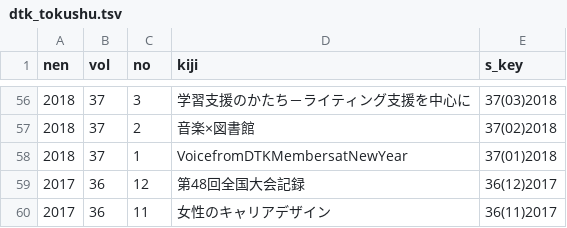
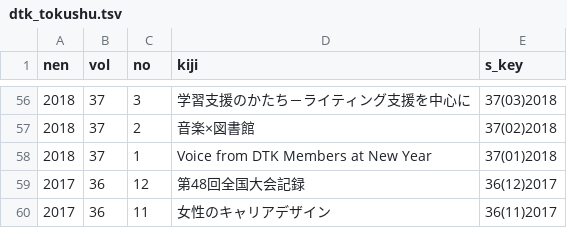
Before and after one commit to Matsunotakanori/kyodo_shiryo.github.io, a TSV file: _data/dtk_tokushu.tsv, drawn as a sheet; only a part is shown, gaps mark what is left out; the diff covers the shown part only.

```diff
--- a/_data/dtk_tokushu.tsv
+++ b/_data/dtk_tokushu.tsv
@@ -57,3 +57,3 @@ nen	vol	no	kiji	s_key
 2018	37	2	音楽×図書館	37(02)2018
-2018	37	1	VoicefromDTKMembersatNewYear	37(01)2018
+2018	37	1	Voice from DTK Members at New Year	37(01)2018
 2017	36	12	第48回全国大会記録	36(12)2017
```
Also changed, not shown: 7 removed rows and 3 edited cells elsewhere in this file.
